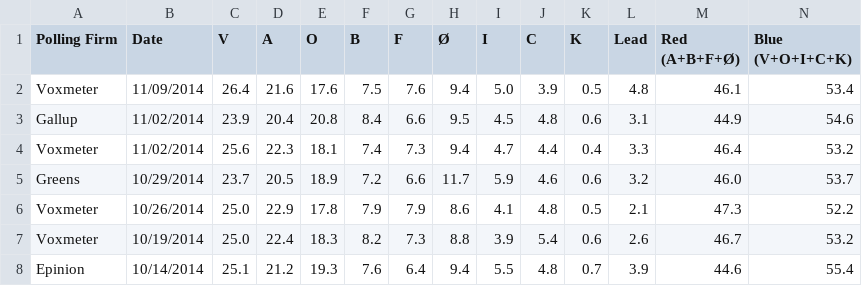
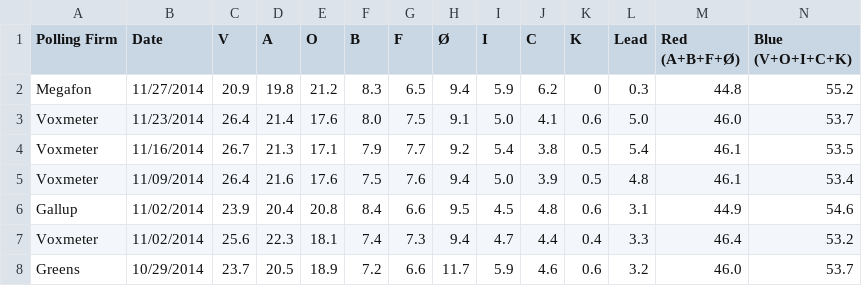
Before and after one commit to ndarville/danish-polls, a CSV file: data.csv, drawn as a sheet; only a part is shown; the shorter side is filled out with more unchanged rows; the diff names each change by its address in the sheet, - before the commit and + after, or states it on an @@ line.

```diff
--- a/data.csv
+++ b/data.csv
+row 2: Megafon | 11/27/2014 | 20.9 | 19.8 | 21.2 | 8.3 | 6.5 | 9.4 | 5.9 | 6.2 | 0 | 0.3 | 44.8 | 55.2
+row 3: Voxmeter | 11/23/2014 | 26.4 | 21.4 | 17.6 | 8.0 | 7.5 | 9.1 | 5.0 | 4.1 | 0.6 | 5.0 | 46.0 | 53.7
+row 4: Voxmeter | 11/16/2014 | 26.7 | 21.3 | 17.1 | 7.9 | 7.7 | 9.2 | 5.4 | 3.8 | 0.5 | 5.4 | 46.1 | 53.5
```
Also changed, not shown: all-polls.csv, 1 other file.
